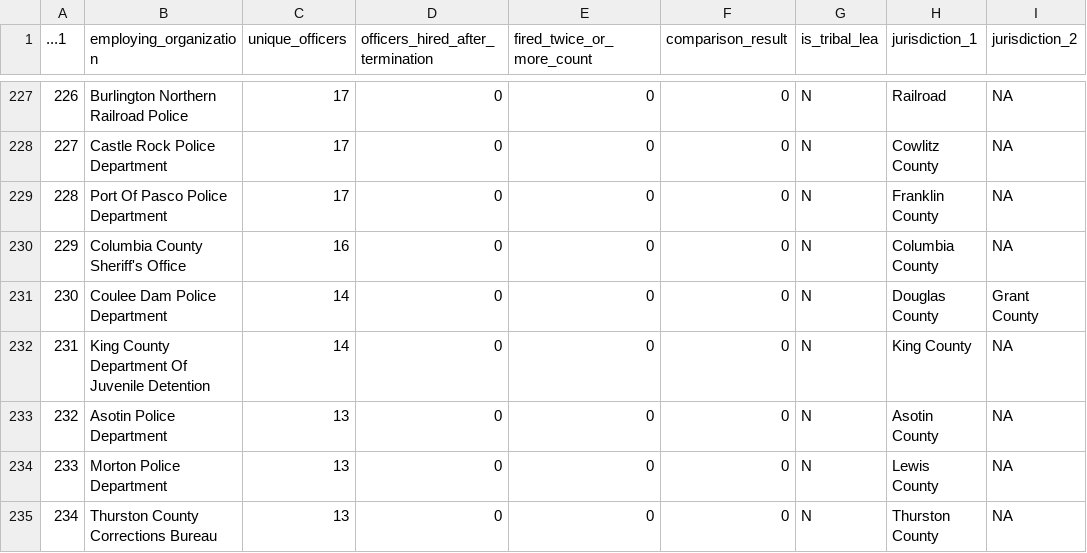
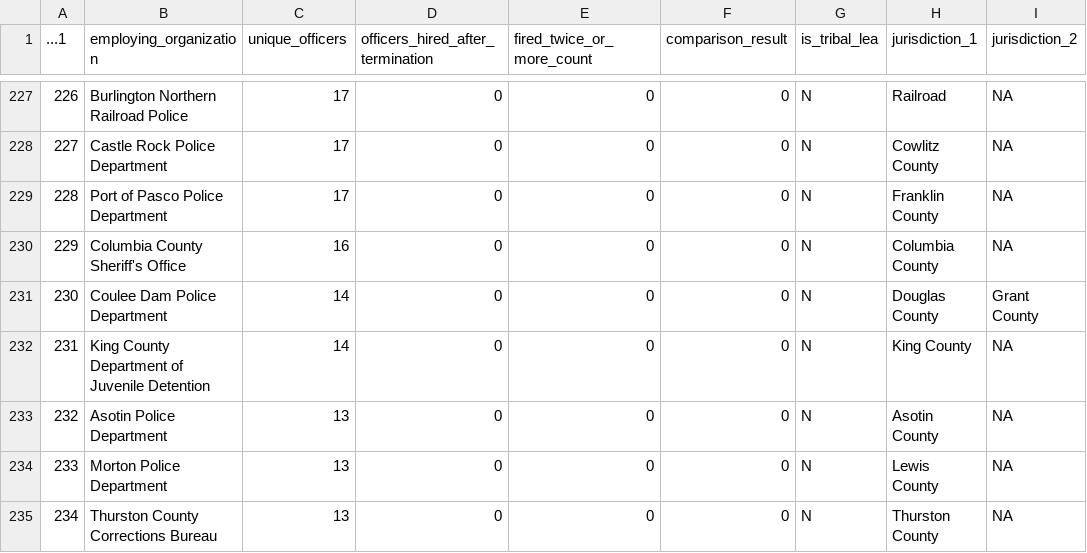
Before and after one commit to paulfaruqkiefer/wandering_officers_wa_invw, a CSV file: filtered_agency_hired_post_termination.csv, drawn as a sheet; only a part is shown, gaps mark what is left out; the diff covers the shown part only; the diff names each change by its address in the sheet, - before the commit and + after, or states it on an @@ line.

```diff
--- a/filtered_agency_hired_post_termination.csv
+++ b/filtered_agency_hired_post_termination.csv
-B229 (employing_organization): Port Of Pasco Police Department
+B229 (employing_organization): Port of Pasco Police Department
-B232 (employing_organization): King County Department Of Juvenile Detention
+B232 (employing_organization): King County Department of Juvenile Detention
```
Also changed, not shown: 30 edited cells elsewhere in this file.
